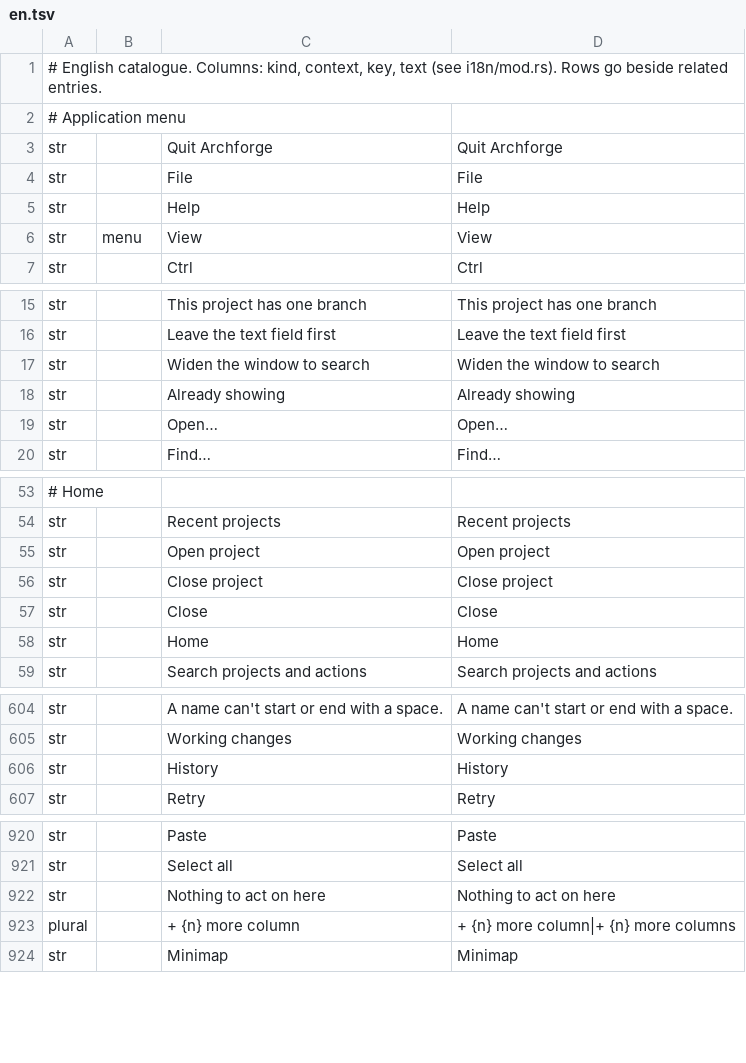
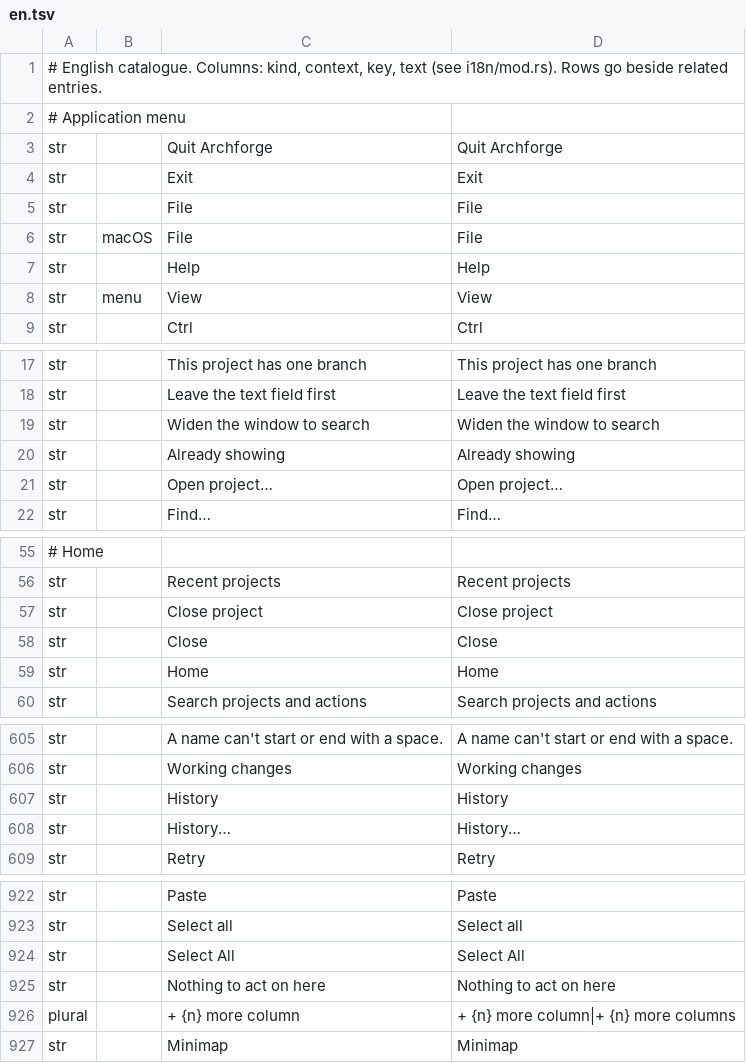
Before and after one commit to software-vision-ai/archforge, a TSV file: crates/ui-egui/src/i18n/en.tsv, drawn as a sheet; only a part is shown, gaps mark what is left out; removed rows and columns are numbered as before the commit, all else as after; the diff covers the shown part only; the diff names each change by its address in the sheet, - before the commit and + after, or states it on an @@ line.

```diff
--- a/crates/ui-egui/src/i18n/en.tsv
+++ b/crates/ui-egui/src/i18n/en.tsv
+row 4: str |  | Exit | Exit
+row 6: str | macOS | File | File
-row 19: str |  | Open… | Open…
+row 21: str |  | Open project… | Open project…
-row 55: str |  | Open project | Open project
+row 608: str |  | History… | History…
+row 924: str |  | Select All | Select All
```
Also changed, not shown: 1 removed row and 2 edited cells elsewhere in this file, 22 other files.
